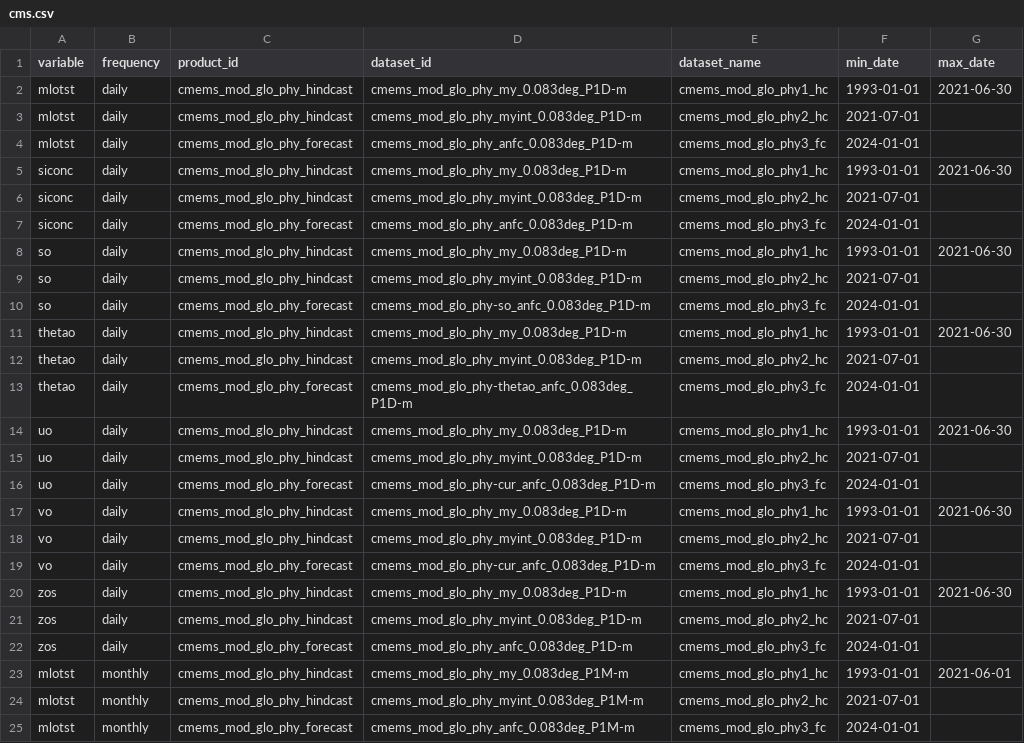
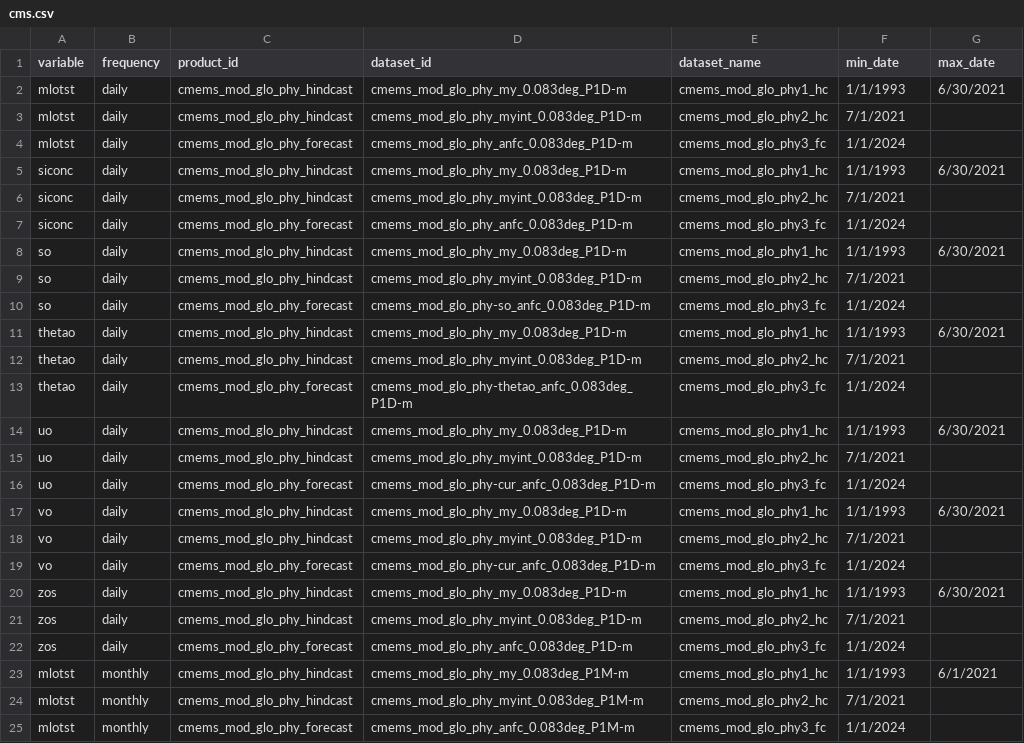
Before and after one commit to eccc-wrd-opp/PelagicMagic, a CSV file: data-raw/cms.csv, drawn as a sheet; only a part is shown; the diff covers the shown part only.

Commit message:
Add 0.25 deg glob_phys_mod to data

```diff
--- a/data-raw/cms.csv
+++ b/data-raw/cms.csv
@@ -1,25 +1,25 @@
 variable,frequency,product_id,dataset_id,dataset_name,min_date,max_date
-mlotst,daily,cmems_mod_glo_phy_hindcast,cmems_mod_glo_phy_my_0.083deg_P1D-m,cmems_mod_glo_phy1_hc,1993-01-01,2021-06-30
-mlotst,daily,cmems_mod_glo_phy_hindcast,cmems_mod_glo_phy_myint_0.083deg_P1D-m,cmems_mod_glo_phy2_hc,2021-07-01,
-mlotst,daily,cmems_mod_glo_phy_forecast,cmems_mod_glo_phy_anfc_0.083deg_P1D-m,cmems_mod_glo_phy3_fc,2024-01-01,
-siconc,daily,cmems_mod_glo_phy_hindcast,cmems_mod_glo_phy_my_0.083deg_P1D-m,cmems_mod_glo_phy1_hc,1993-01-01,2021-06-30
-siconc,daily,cmems_mod_glo_phy_hindcast,cmems_mod_glo_phy_myint_0.083deg_P1D-m,cmems_mod_glo_phy2_hc,2021-07-01,
-siconc,daily,cmems_mod_glo_phy_forecast,cmems_mod_glo_phy_anfc_0.083deg_P1D-m,cmems_mod_glo_phy3_fc,2024-01-01,
-so,daily,cmems_mod_glo_phy_hindcast,cmems_mod_glo_phy_my_0.083deg_P1D-m,cmems_mod_glo_phy1_hc,1993-01-01,2021-06-30
-so,daily,cmems_mod_glo_phy_hindcast,cmems_mod_glo_phy_myint_0.083deg_P1D-m,cmems_mod_glo_phy2_hc,2021-07-01,
-so,daily,cmems_mod_glo_phy_forecast,cmems_mod_glo_phy-so_anfc_0.083deg_P1D-m,cmems_mod_glo_phy3_fc,2024-01-01,
-thetao,daily,cmems_mod_glo_phy_hindcast,cmems_mod_glo_phy_my_0.083deg_P1D-m,cmems_mod_glo_phy1_hc,1993-01-01,2021-06-30
-thetao,daily,cmems_mod_glo_phy_hindcast,cmems_mod_glo_phy_myint_0.083deg_P1D-m,cmems_mod_glo_phy2_hc,2021-07-01,
-thetao,daily,cmems_mod_glo_phy_forecast,cmems_mod_glo_phy-thetao_anfc_0.083deg_P1D-m,cmems_mod_glo_phy3_fc,2024-01-01,
-uo,daily,cmems_mod_glo_phy_hindcast,cmems_mod_glo_phy_my_0.083deg_P1D-m,cmems_mod_glo_phy1_hc,1993-01-01,2021-06-30
-uo,daily,cmems_mod_glo_phy_hindcast,cmems_mod_glo_phy_myint_0.083deg_P1D-m,cmems_mod_glo_phy2_hc,2021-07-01,
-uo,daily,cmems_mod_glo_phy_forecast,cmems_mod_glo_phy-cur_anfc_0.083deg_P1D-m,cmems_mod_glo_phy3_fc,2024-01-01,
-vo,daily,cmems_mod_glo_phy_hindcast,cmems_mod_glo_phy_my_0.083deg_P1D-m,cmems_mod_glo_phy1_hc,1993-01-01,2021-06-30
-vo,daily,cmems_mod_glo_phy_hindcast,cmems_mod_glo_phy_myint_0.083deg_P1D-m,cmems_mod_glo_phy2_hc,2021-07-01,
-vo,daily,cmems_mod_glo_phy_forecast,cmems_mod_glo_phy-cur_anfc_0.083deg_P1D-m,cmems_mod_glo_phy3_fc,2024-01-01,
-zos,daily,cmems_mod_glo_phy_hindcast,cmems_mod_glo_phy_my_0.083deg_P1D-m,cmems_mod_glo_phy1_hc,1993-01-01,2021-06-30
-zos,daily,cmems_mod_glo_phy_hindcast,cmems_mod_glo_phy_myint_0.083deg_P1D-m,cmems_mod_glo_phy2_hc,2021-07-01,
-zos,daily,cmems_mod_glo_phy_forecast,cmems_mod_glo_phy_anfc_0.083deg_P1D-m,cmems_mod_glo_phy3_fc,2024-01-01,
-mlotst,monthly,cmems_mod_glo_phy_hindcast,cmems_mod_glo_phy_my_0.083deg_P1M-m,cmems_mod_glo_phy1_hc,1993-01-01,2021-06-01
-mlotst,monthly,cmems_mod_glo_phy_hindcast,cmems_mod_glo_phy_myint_0.083deg_P1M-m,cmems_mod_glo_phy2_hc,2021-07-01,
-mlotst,monthly,cmems_mod_glo_phy_forecast,cmems_mod_glo_phy_anfc_0.083deg_P1M-m,cmems_mod_glo_phy3_fc,2024-01-01,
+mlotst,daily,cmems_mod_glo_phy_hindcast,cmems_mod_glo_phy_my_0.083deg_P1D-m,cmems_mod_glo_phy1_hc,1/1/1993,6/30/2021
+mlotst,daily,cmems_mod_glo_phy_hindcast,cmems_mod_glo_phy_myint_0.083deg_P1D-m,cmems_mod_glo_phy2_hc,7/1/2021,
+mlotst,daily,cmems_mod_glo_phy_forecast,cmems_mod_glo_phy_anfc_0.083deg_P1D-m,cmems_mod_glo_phy3_fc,1/1/2024,
+siconc,daily,cmems_mod_glo_phy_hindcast,cmems_mod_glo_phy_my_0.083deg_P1D-m,cmems_mod_glo_phy1_hc,1/1/1993,6/30/2021
+siconc,daily,cmems_mod_glo_phy_hindcast,cmems_mod_glo_phy_myint_0.083deg_P1D-m,cmems_mod_glo_phy2_hc,7/1/2021,
+siconc,daily,cmems_mod_glo_phy_forecast,cmems_mod_glo_phy_anfc_0.083deg_P1D-m,cmems_mod_glo_phy3_fc,1/1/2024,
+so,daily,cmems_mod_glo_phy_hindcast,cmems_mod_glo_phy_my_0.083deg_P1D-m,cmems_mod_glo_phy1_hc,1/1/1993,6/30/2021
+so,daily,cmems_mod_glo_phy_hindcast,cmems_mod_glo_phy_myint_0.083deg_P1D-m,cmems_mod_glo_phy2_hc,7/1/2021,
+so,daily,cmems_mod_glo_phy_forecast,cmems_mod_glo_phy-so_anfc_0.083deg_P1D-m,cmems_mod_glo_phy3_fc,1/1/2024,
+thetao,daily,cmems_mod_glo_phy_hindcast,cmems_mod_glo_phy_my_0.083deg_P1D-m,cmems_mod_glo_phy1_hc,1/1/1993,6/30/2021
+thetao,daily,cmems_mod_glo_phy_hindcast,cmems_mod_glo_phy_myint_0.083deg_P1D-m,cmems_mod_glo_phy2_hc,7/1/2021,
+thetao,daily,cmems_mod_glo_phy_forecast,cmems_mod_glo_phy-thetao_anfc_0.083deg_P1D-m,cmems_mod_glo_phy3_fc,1/1/2024,
+uo,daily,cmems_mod_glo_phy_hindcast,cmems_mod_glo_phy_my_0.083deg_P1D-m,cmems_mod_glo_phy1_hc,1/1/1993,6/30/2021
+uo,daily,cmems_mod_glo_phy_hindcast,cmems_mod_glo_phy_myint_0.083deg_P1D-m,cmems_mod_glo_phy2_hc,7/1/2021,
+uo,daily,cmems_mod_glo_phy_forecast,cmems_mod_glo_phy-cur_anfc_0.083deg_P1D-m,cmems_mod_glo_phy3_fc,1/1/2024,
+vo,daily,cmems_mod_glo_phy_hindcast,cmems_mod_glo_phy_my_0.083deg_P1D-m,cmems_mod_glo_phy1_hc,1/1/1993,6/30/2021
+vo,daily,cmems_mod_glo_phy_hindcast,cmems_mod_glo_phy_myint_0.083deg_P1D-m,cmems_mod_glo_phy2_hc,7/1/2021,
+vo,daily,cmems_mod_glo_phy_forecast,cmems_mod_glo_phy-cur_anfc_0.083deg_P1D-m,cmems_mod_glo_phy3_fc,1/1/2024,
+zos,daily,cmems_mod_glo_phy_hindcast,cmems_mod_glo_phy_my_0.083deg_P1D-m,cmems_mod_glo_phy1_hc,1/1/1993,6/30/2021
+zos,daily,cmems_mod_glo_phy_hindcast,cmems_mod_glo_phy_myint_0.083deg_P1D-m,cmems_mod_glo_phy2_hc,7/1/2021,
+zos,daily,cmems_mod_glo_phy_forecast,cmems_mod_glo_phy_anfc_0.083deg_P1D-m,cmems_mod_glo_phy3_fc,1/1/2024,
+mlotst,monthly,cmems_mod_glo_phy_hindcast,cmems_mod_glo_phy_my_0.083deg_P1M-m,cmems_mod_glo_phy1_hc,1/1/1993,6/1/2021
+mlotst,monthly,cmems_mod_glo_phy_hindcast,cmems_mod_glo_phy_myint_0.083deg_P1M-m,cmems_mod_glo_phy2_hc,7/1/2021,
+mlotst,monthly,cmems_mod_glo_phy_forecast,cmems_mod_glo_phy_anfc_0.083deg_P1M-m,cmems_mod_glo_phy3_fc,1/1/2024,
```
Also changed, not shown: 14 added rows and 40 edited cells elsewhere in this file, 3 other files.
